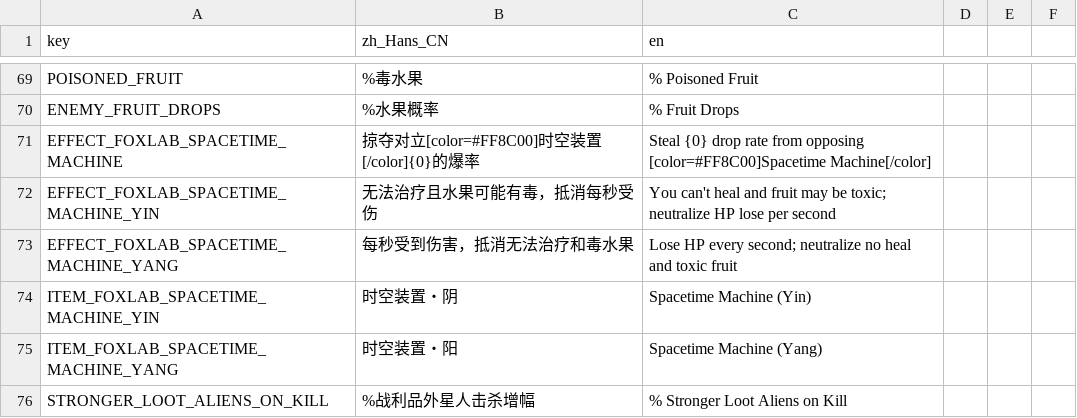
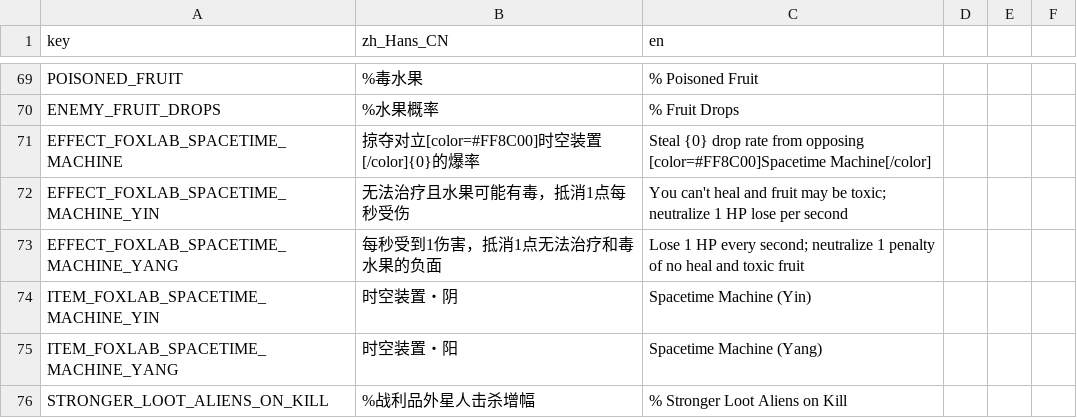
Before and after one commit to Qingyunruooyu/JonathanFox-Foxlab, a CSV file: translations/foxlab_translation.csv, drawn as a sheet; only a part is shown, gaps mark what is left out.

```diff
--- a/translations/foxlab_translation.csv
+++ b/translations/foxlab_translation.csv
@@ -71,4 +71,4 @@ ENEMY_FRUIT_DROPS,%水果概率,% Fruit Drops
 EFFECT_FOXLAB_SPACETIME_MACHINE,掠夺对立[color=#FF8C00]时空装置[/color]{0}的爆率,Steal {0} drop rate from opposing [color=#FF8C00]Spacetime Machine[/color]
-EFFECT_FOXLAB_SPACETIME_MACHINE_YIN,无法治疗且水果可能有毒，抵消每秒受伤,You can't heal and fruit may be toxic; neutralize HP lose per second
-EFFECT_FOXLAB_SPACETIME_MACHINE_YANG,每秒受到伤害，抵消无法治疗和毒水果,Lose HP every second; neutralize no heal and toxic fruit
+EFFECT_FOXLAB_SPACETIME_MACHINE_YIN,无法治疗且水果可能有毒，抵消1点每秒受伤,You can't heal and fruit may be toxic; neutralize 1 HP lose per second
+EFFECT_FOXLAB_SPACETIME_MACHINE_YANG,每秒受到1伤害，抵消1点无法治疗和毒水果的负面,Lose 1 HP every second; neutralize 1 penalty of no heal and toxic fruit
 ITEM_FOXLAB_SPACETIME_MACHINE_YIN,时空装置・阴,Spacetime Machine (Yin)
```
Also changed, not shown: 17 other files.
